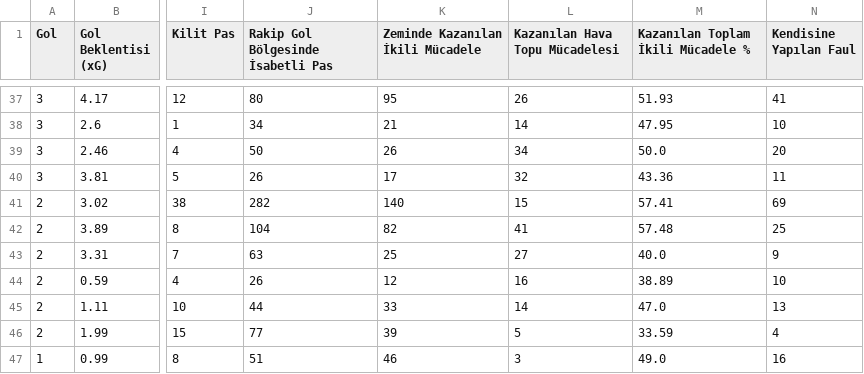
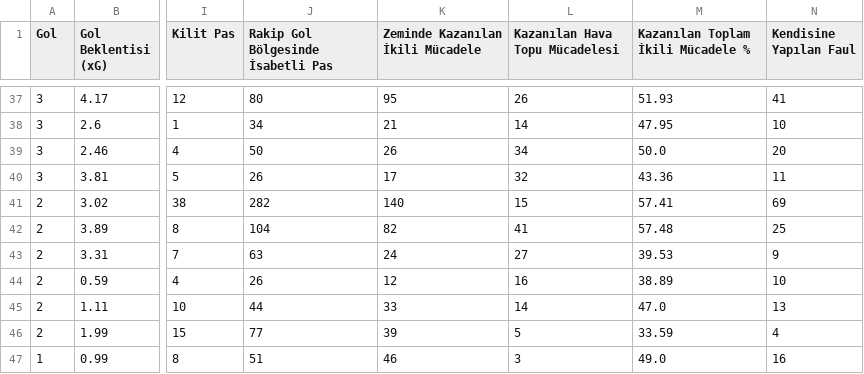
Before and after one commit to scatterradarcsv/csv_scatter_radar_total, a CSV file: forwards.csv, drawn as a sheet; only a part is shown, gaps mark what is left out; the diff names each change by its address in the sheet, - before the commit and + after, or states it on an @@ line.

Commit message:
Updated forwards.csv

```diff
--- a/forwards.csv
+++ b/forwards.csv
-K43 (Zeminde Kazanılan İkili Mücadele): 25
+K43 (Zeminde Kazanılan İkili Mücadele): 24
-M43: 40.0
+M43: 39.53
```
